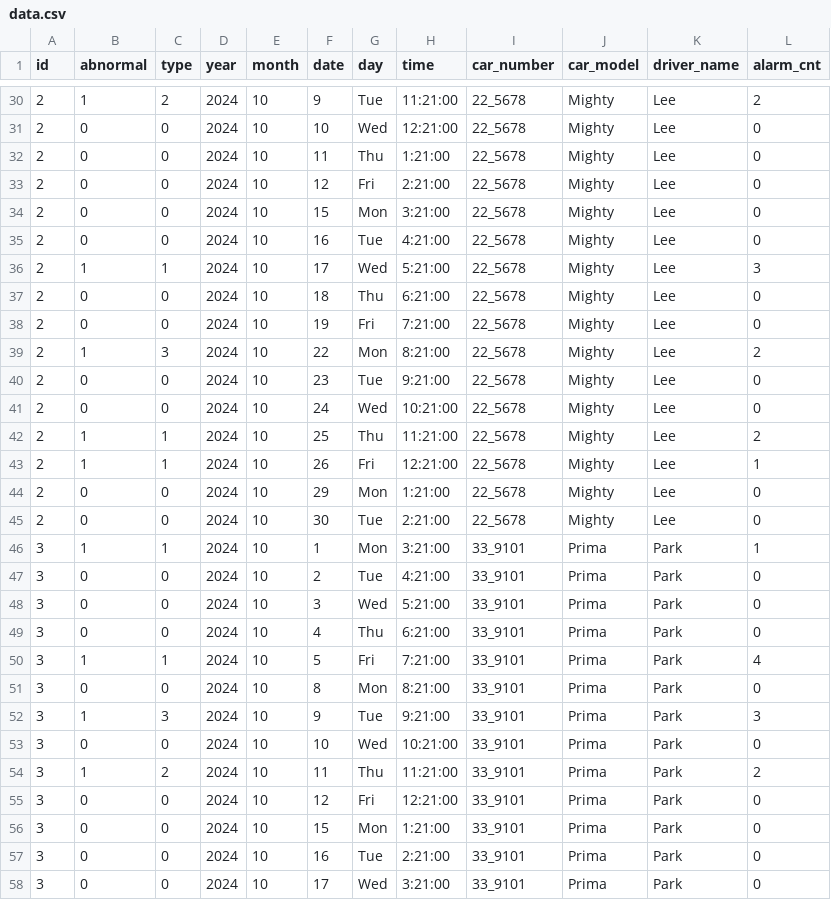
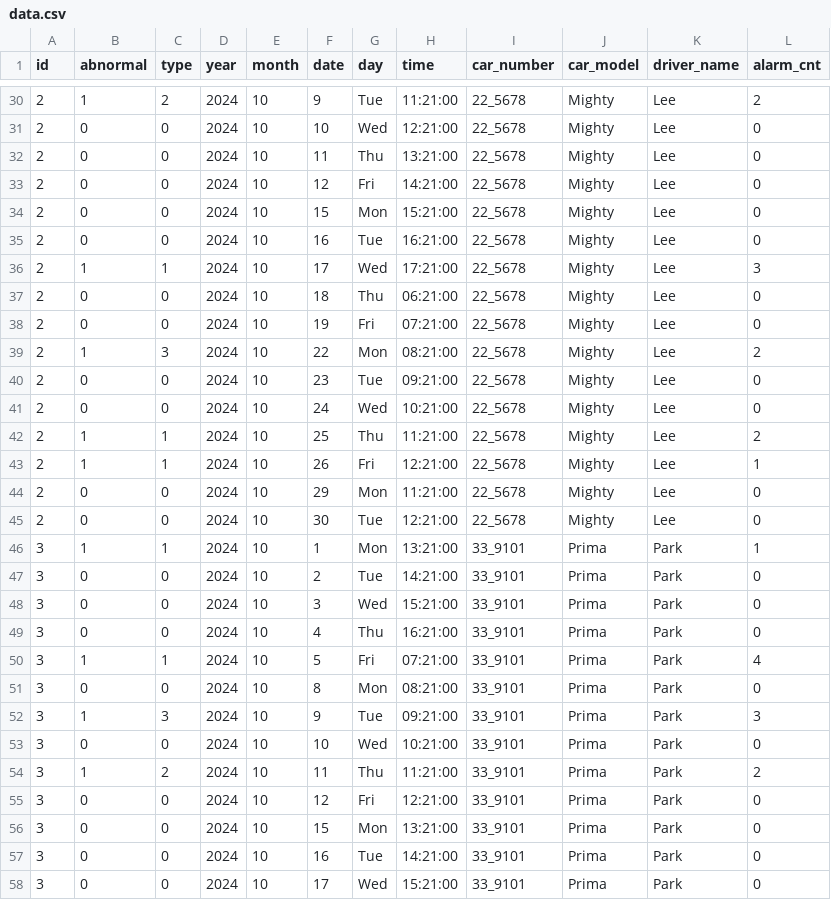
Before and after one commit to seonseono/hackerthon_Baekkyung, a CSV file: data/data.csv, drawn as a sheet; only a part is shown, gaps mark what is left out; the diff covers the shown part only.

```diff
--- a/data/data.csv
+++ b/data/data.csv
@@ -31,11 +31,11 @@
 2,0,0,2024,10,10,Wed,12:21:00,22_5678,Mighty,Lee,0
-2,0,0,2024,10,11,Thu,1:21:00,22_5678,Mighty,Lee,0
-2,0,0,2024,10,12,Fri,2:21:00,22_5678,Mighty,Lee,0
-2,0,0,2024,10,15,Mon,3:21:00,22_5678,Mighty,Lee,0
-2,0,0,2024,10,16,Tue,4:21:00,22_5678,Mighty,Lee,0
-2,1,1,2024,10,17,Wed,5:21:00,22_5678,Mighty,Lee,3
-2,0,0,2024,10,18,Thu,6:21:00,22_5678,Mighty,Lee,0
-2,0,0,2024,10,19,Fri,7:21:00,22_5678,Mighty,Lee,0
-2,1,3,2024,10,22,Mon,8:21:00,22_5678,Mighty,Lee,2
-2,0,0,2024,10,23,Tue,9:21:00,22_5678,Mighty,Lee,0
+2,0,0,2024,10,11,Thu,13:21:00,22_5678,Mighty,Lee,0
+2,0,0,2024,10,12,Fri,14:21:00,22_5678,Mighty,Lee,0
+2,0,0,2024,10,15,Mon,15:21:00,22_5678,Mighty,Lee,0
+2,0,0,2024,10,16,Tue,16:21:00,22_5678,Mighty,Lee,0
+2,1,1,2024,10,17,Wed,17:21:00,22_5678,Mighty,Lee,3
+2,0,0,2024,10,18,Thu,06:21:00,22_5678,Mighty,Lee,0
+2,0,0,2024,10,19,Fri,07:21:00,22_5678,Mighty,Lee,0
+2,1,3,2024,10,22,Mon,08:21:00,22_5678,Mighty,Lee,2
+2,0,0,2024,10,23,Tue,09:21:00,22_5678,Mighty,Lee,0
 2,0,0,2024,10,24,Wed,10:21:00,22_5678,Mighty,Lee,0
@@ -43,11 +43,11 @@
 2,1,1,2024,10,26,Fri,12:21:00,22_5678,Mighty,Lee,1
-2,0,0,2024,10,29,Mon,1:21:00,22_5678,Mighty,Lee,0
-2,0,0,2024,10,30,Tue,2:21:00,22_5678,Mighty,Lee,0
-3,1,1,2024,10,1,Mon,3:21:00,33_9101,Prima,Park,1
-3,0,0,2024,10,2,Tue,4:21:00,33_9101,Prima,Park,0
-3,0,0,2024,10,3,Wed,5:21:00,33_9101,Prima,Park,0
-3,0,0,2024,10,4,Thu,6:21:00,33_9101,Prima,Park,0
-3,1,1,2024,10,5,Fri,7:21:00,33_9101,Prima,Park,4
-3,0,0,2024,10,8,Mon,8:21:00,33_9101,Prima,Park,0
-3,1,3,2024,10,9,Tue,9:21:00,33_9101,Prima,Park,3
+2,0,0,2024,10,29,Mon,11:21:00,22_5678,Mighty,Lee,0
+2,0,0,2024,10,30,Tue,12:21:00,22_5678,Mighty,Lee,0
+3,1,1,2024,10,1,Mon,13:21:00,33_9101,Prima,Park,1
+3,0,0,2024,10,2,Tue,14:21:00,33_9101,Prima,Park,0
+3,0,0,2024,10,3,Wed,15:21:00,33_9101,Prima,Park,0
+3,0,0,2024,10,4,Thu,16:21:00,33_9101,Prima,Park,0
+3,1,1,2024,10,5,Fri,07:21:00,33_9101,Prima,Park,4
+3,0,0,2024,10,8,Mon,08:21:00,33_9101,Prima,Park,0
+3,1,3,2024,10,9,Tue,09:21:00,33_9101,Prima,Park,3
 3,0,0,2024,10,10,Wed,10:21:00,33_9101,Prima,Park,0
@@ -55,4 +55,4 @@
 3,0,0,2024,10,12,Fri,12:21:00,33_9101,Prima,Park,0
-3,0,0,2024,10,15,Mon,1:21:00,33_9101,Prima,Park,0
-3,0,0,2024,10,16,Tue,2:21:00,33_9101,Prima,Park,0
-3,0,0,2024,10,17,Wed,3:21:00,33_9101,Prima,Park,0
+3,0,0,2024,10,15,Mon,13:21:00,33_9101,Prima,Park,0
+3,0,0,2024,10,16,Tue,14:21:00,33_9101,Prima,Park,0
+3,0,0,2024,10,17,Wed,15:21:00,33_9101,Prima,Park,0
```
Also changed, not shown: 44 edited cells elsewhere in this file.
